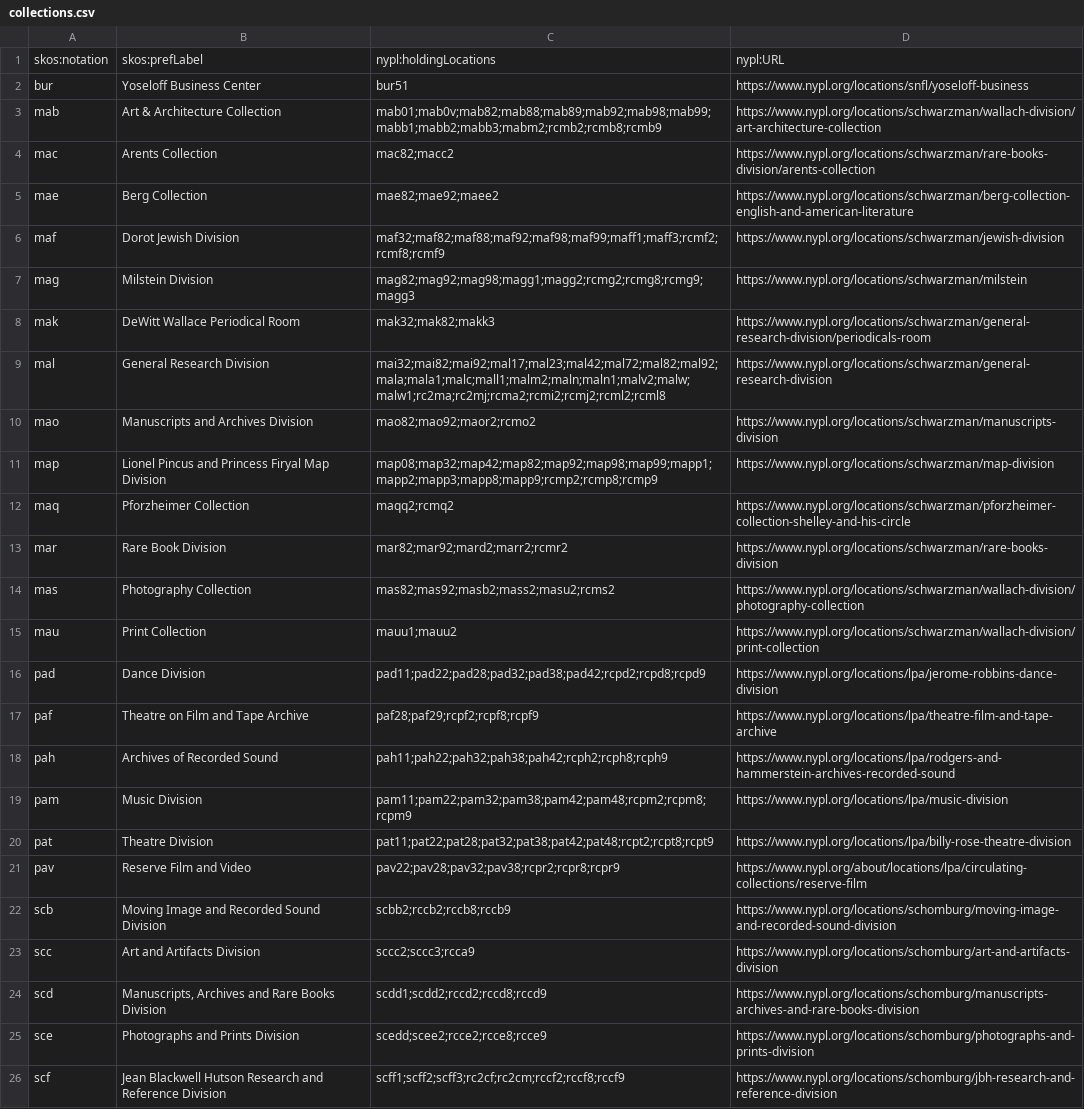
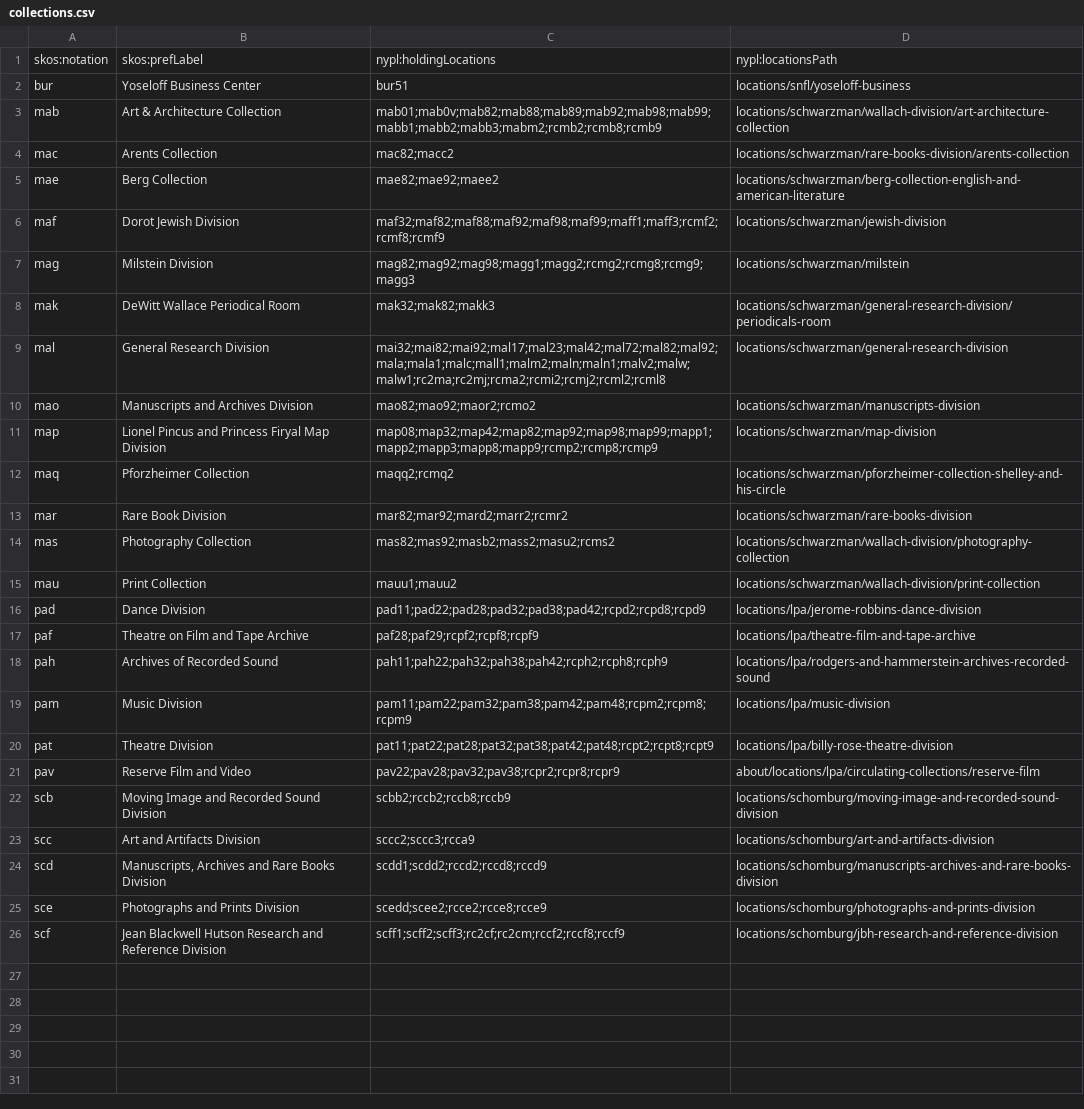
Before and after one commit to NYPL/nypl-core, a CSV file: vocabularies/csv/collections.csv, drawn as a sheet; the diff names each change by its address in the sheet, - before the commit and + after, or states it on an @@ line.

Commit message:
Update to locationsPath

```diff
--- a/vocabularies/csv/collections.csv
+++ b/vocabularies/csv/collections.csv
-D1: nypl:URL
+D1: nypl:locationsPath
-D2: https://www.nypl.org/locations/snfl/yoseloff-business
+D2: locations/snfl/yoseloff-business
-D3: https://www.nypl.org/locations/schwarzman/wallach-division/art-architecture-collection
+D3: locations/schwarzman/wallach-division/art-architecture-collection
-D4: https://www.nypl.org/locations/schwarzman/rare-books-division/arents-collection
+D4: locations/schwarzman/rare-books-division/arents-collection
-D5: https://www.nypl.org/locations/schwarzman/berg-collection-english-and-american-literature
+D5: locations/schwarzman/berg-collection-english-and-american-literature
-D6: https://www.nypl.org/locations/schwarzman/jewish-division
+D6: locations/schwarzman/jewish-division
-D7: https://www.nypl.org/locations/schwarzman/milstein
+D7: locations/schwarzman/milstein
-D8: https://www.nypl.org/locations/schwarzman/general-research-division/periodicals-room
+D8: locations/schwarzman/general-research-division/periodicals-room
-D9: https://www.nypl.org/locations/schwarzman/general-research-division
+D9: locations/schwarzman/general-research-division
-D10: https://www.nypl.org/locations/schwarzman/manuscripts-division
+D10: locations/schwarzman/manuscripts-division
-D11: https://www.nypl.org/locations/schwarzman/map-division
+D11: locations/schwarzman/map-division
-D12: https://www.nypl.org/locations/schwarzman/pforzheimer-collection-shelley-and-his-circle
+D12: locations/schwarzman/pforzheimer-collection-shelley-and-his-circle
-D13: https://www.nypl.org/locations/schwarzman/rare-books-division
+D13: locations/schwarzman/rare-books-division
-D14: https://www.nypl.org/locations/schwarzman/wallach-division/photography-collection
+D14: locations/schwarzman/wallach-division/photography-collection
-D15: https://www.nypl.org/locations/schwarzman/wallach-division/print-collection
+D15: locations/schwarzman/wallach-division/print-collection
-D16: https://www.nypl.org/locations/lpa/jerome-robbins-dance-division
+D16: locations/lpa/jerome-robbins-dance-division
-D17: https://www.nypl.org/locations/lpa/theatre-film-and-tape-archive
+D17: locations/lpa/theatre-film-and-tape-archive
-D18: https://www.nypl.org/locations/lpa/rodgers-and-hammerstein-archives-recorded-sound
+D18: locations/lpa/rodgers-and-hammerstein-archives-recorded-sound
-D19: https://www.nypl.org/locations/lpa/music-division
+D19: locations/lpa/music-division
-D20: https://www.nypl.org/locations/lpa/billy-rose-theatre-division
+D20: locations/lpa/billy-rose-theatre-division
-D21: https://www.nypl.org/about/locations/lpa/circulating-collections/reserve-film
+D21: about/locations/lpa/circulating-collections/reserve-film
-D22: https://www.nypl.org/locations/schomburg/moving-image-and-recorded-sound-division
+D22: locations/schomburg/moving-image-and-recorded-sound-division
-D23: https://www.nypl.org/locations/schomburg/art-and-artifacts-division
+D23: locations/schomburg/art-and-artifacts-division
-D24: https://www.nypl.org/locations/schomburg/manuscripts-archives-and-rare-books-division
+D24: locations/schomburg/manuscripts-archives-and-rare-books-division
-D25: https://www.nypl.org/locations/schomburg/photographs-and-prints-division
+D25: locations/schomburg/photographs-and-prints-division
-D26: https://www.nypl.org/locations/schomburg/jbh-research-and-reference-division
+D26: locations/schomburg/jbh-research-and-reference-division
```
Also changed, not shown: 2 other files.
